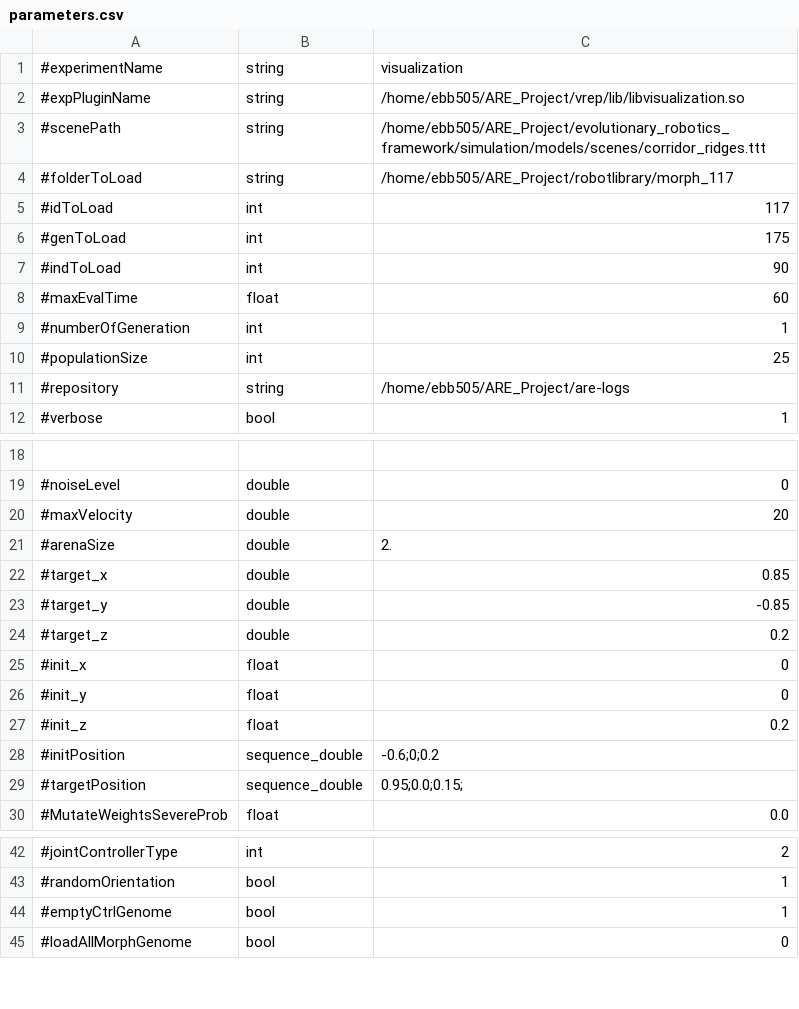
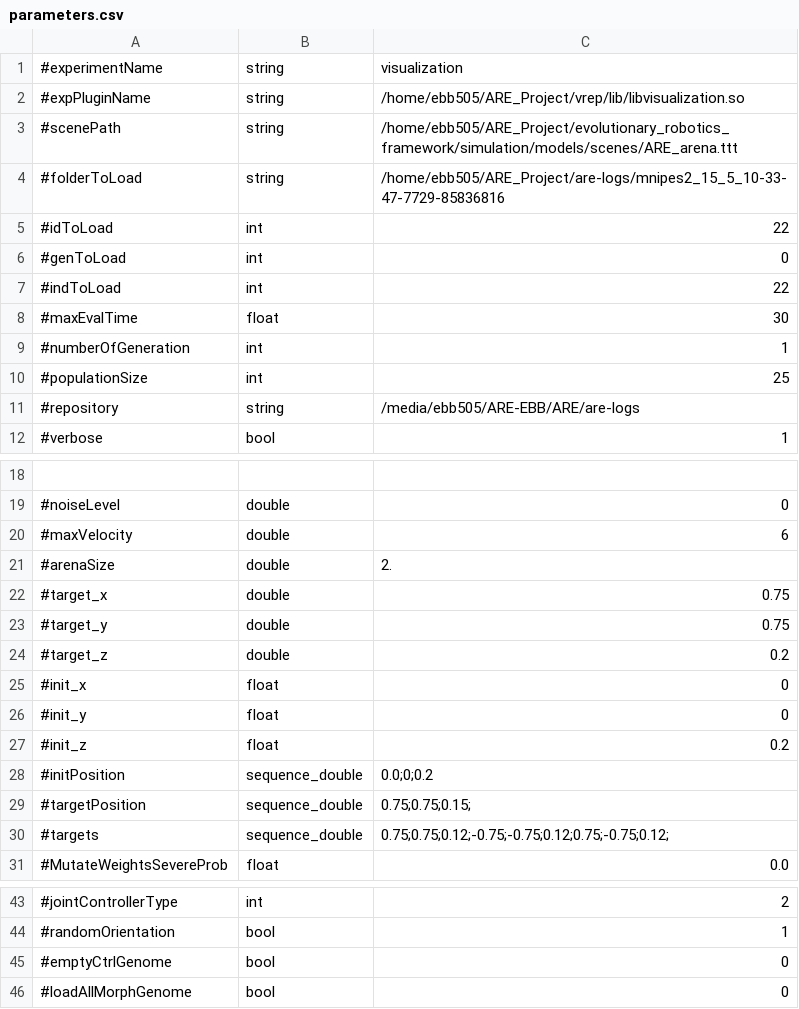
Before and after one commit to AutonomousRoboticEvolution/AREFramework, a CSV file: experiments/visualization/parameters.csv, drawn as a sheet; only a part is shown, gaps mark what is left out.

Commit message:
Model of connector updated.

```diff
--- a/experiments/visualization/parameters.csv
+++ b/experiments/visualization/parameters.csv
@@ -2,11 +2,11 @@
 #expPluginName,string,/home/ebb505/ARE_Project/vrep/lib/libvisualization.so
-#scenePath,string,/home/ebb505/ARE_Project/evolutionary_robotics_framework/simulation/models/scenes/corridor_ridges.ttt
-#folderToLoad,string,/home/ebb505/ARE_Project/robotlibrary/morph_117
-#idToLoad,int,117
-#genToLoad,int,175
-#indToLoad,int,90
-#maxEvalTime,float,60
+#scenePath,string,/home/ebb505/ARE_Project/evolutionary_robotics_framework/simulation/models/scenes/ARE_arena.ttt
+#folderToLoad,string,/home/ebb505/ARE_Project/are-logs/mnipes2_15_5_10-33-47-7729-85836816
+#idToLoad,int,22
+#genToLoad,int,0
+#indToLoad,int,22
+#maxEvalTime,float,30
 #numberOfGeneration,int,1
 #populationSize,int,25
-#repository,string,/home/ebb505/ARE_Project/are-logs
+#repository,string,/media/ebb505/ARE-EBB/ARE/are-logs
 #verbose,bool,1
@@ -19,6 +19,6 @@
 #noiseLevel,double,0
-#maxVelocity,double,20
+#maxVelocity,double,6
 #arenaSize,double,2.
-#target_x,double,0.85
-#target_y,double,-0.85
+#target_x,double,0.75
+#target_y,double,0.75
 #target_z,double,0.2
@@ -27,4 +27,5 @@
 #init_z,float,0.2
-#initPosition,sequence_double,-0.6;0;0.2
-#targetPosition,sequence_double,0.95;0.0;0.15;
+#initPosition,sequence_double,0.0;0;0.2
+#targetPosition,sequence_double,0.75;0.75;0.15;
+#targets,sequence_double,0.75;0.75;0.12;-0.75;-0.75;0.12;0.75;-0.75;0.12;
 #MutateWeightsSevereProb,float,0.0
@@ -43,3 +44,3 @@
 #randomOrientation,bool,1
-#emptyCtrlGenome,bool,1
+#emptyCtrlGenome,bool,0
 #loadAllMorphGenome,bool,0
```
Also changed, not shown: experiments/bodyplantesting_nn2/parameters.csv, experiments/mnipes_v2/parameters.csv, 2 other files.
